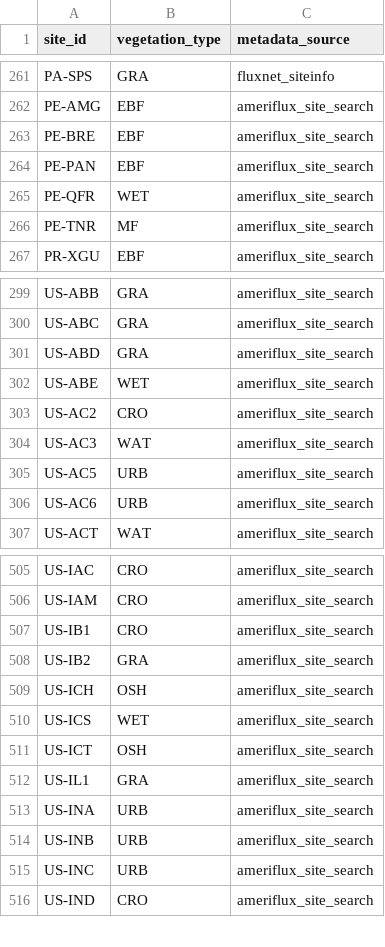
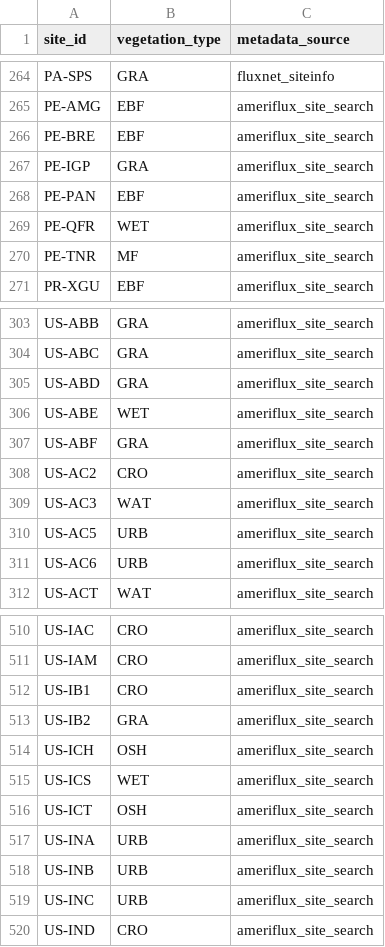
Before and after one commit to trevorkeenan/fluxnet-data-explorer, a CSV file: assets/site_vegetation_metadata.csv, drawn as a sheet; only a part is shown, gaps mark what is left out; the diff covers the shown part only.

```diff
--- a/assets/site_vegetation_metadata.csv
+++ b/assets/site_vegetation_metadata.csv
@@ -263,2 +266,3 @@ PE-AMG,EBF,ameriflux_site_search
 PE-BRE,EBF,ameriflux_site_search
+PE-IGP,GRA,ameriflux_site_search
 PE-PAN,EBF,ameriflux_site_search
@@ -302,2 +306,3 @@ US-ABD,GRA,ameriflux_site_search
 US-ABE,WET,ameriflux_site_search
+US-ABF,GRA,ameriflux_site_search
 US-AC2,CRO,ameriflux_site_search
@@ -511,3 +516,2 @@ US-ICS,WET,ameriflux_site_search
 US-ICT,OSH,ameriflux_site_search
-US-IL1,GRA,ameriflux_site_search
 US-INA,URB,ameriflux_site_search
```
Also changed, not shown: 21 added rows elsewhere in this file, assets/ameriflux_site_info.csv, 6 other files.
